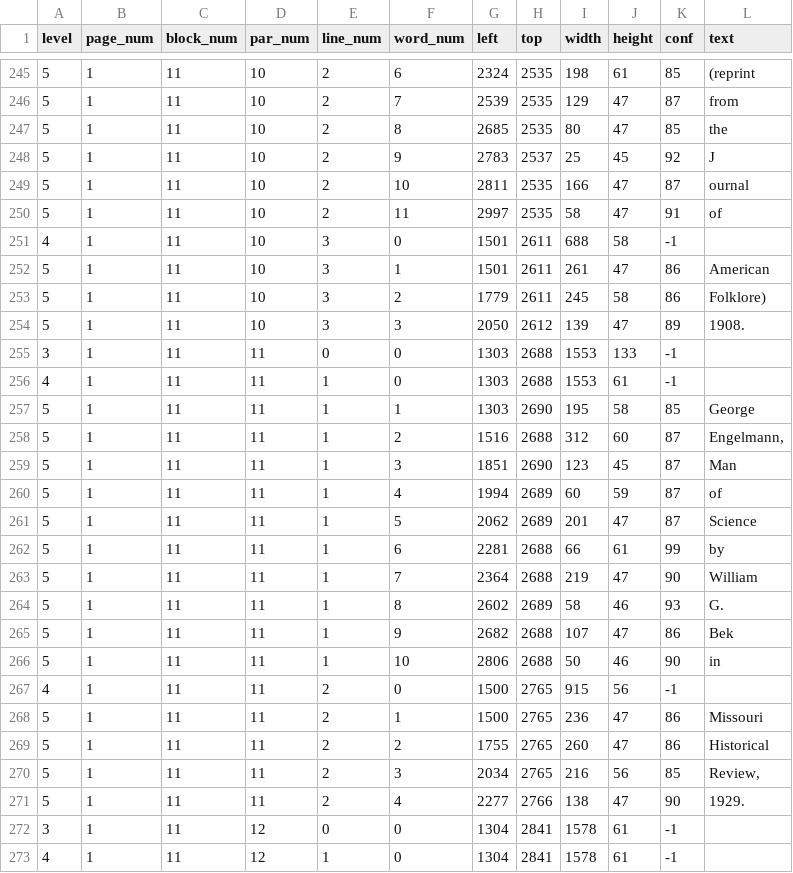
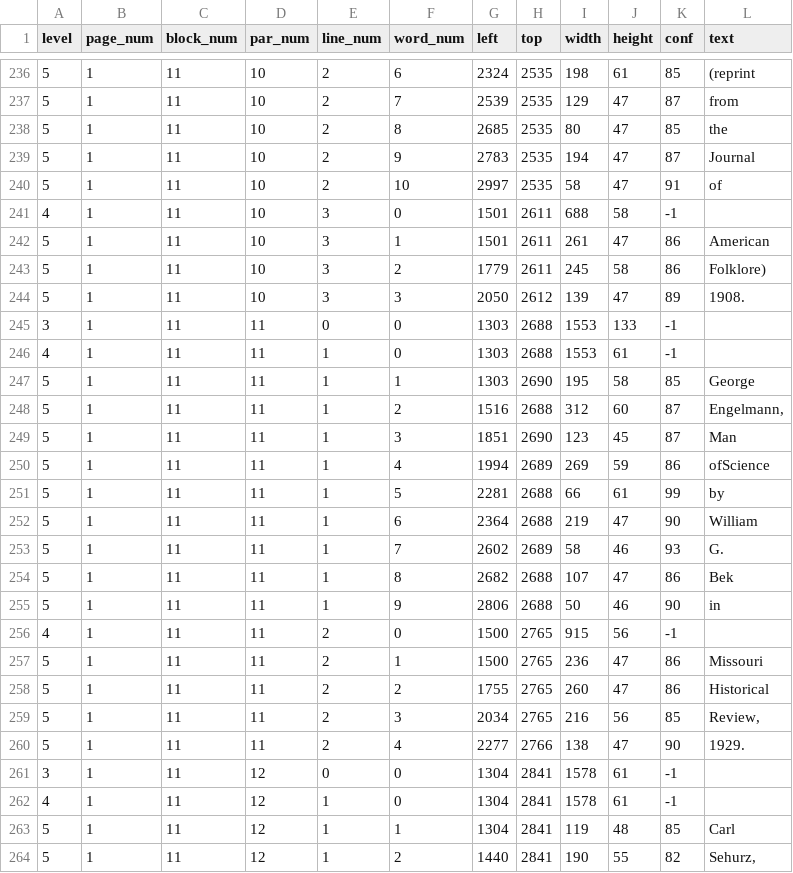
Before and after one commit to SIUE-Library/EAD-XML, a TSV file: d7/d75f8e56a5c1e75b3e32b78001d90f56.pdf.png.tsv, drawn as a sheet; only a part is shown, gaps mark what is left out; the shorter side is filled out with more unchanged rows; the diff covers the shown part only.

```diff
--- a/d7/d75f8e56a5c1e75b3e32b78001d90f56.pdf.png.tsv
+++ b/d7/d75f8e56a5c1e75b3e32b78001d90f56.pdf.png.tsv
@@ -247,5 +238,4 @@ level	page_num	block_num	par_num	line_num	word_num	left	top	width	height	conf	te
 5	1	11	10	2	8	2685	2535	80	47	85	the
-5	1	11	10	2	9	2783	2537	25	45	92	J
-5	1	11	10	2	10	2811	2535	166	47	87	ournal
-5	1	11	10	2	11	2997	2535	58	47	91	of
+5	1	11	10	2	9	2783	2535	194	47	87	Journal
+5	1	11	10	2	10	2997	2535	58	47	91	of
 4	1	11	10	3	0	1501	2611	688	58	-1	
@@ -259,9 +249,8 @@ level	page_num	block_num	par_num	line_num	word_num	left	top	width	height	conf	te
 5	1	11	11	1	3	1851	2690	123	45	87	Man
-5	1	11	11	1	4	1994	2689	60	59	87	of
-5	1	11	11	1	5	2062	2689	201	47	87	Science
-5	1	11	11	1	6	2281	2688	66	61	99	by
-5	1	11	11	1	7	2364	2688	219	47	90	William
-5	1	11	11	1	8	2602	2689	58	46	93	G.
-5	1	11	11	1	9	2682	2688	107	47	86	Bek
-5	1	11	11	1	10	2806	2688	50	46	90	in
+5	1	11	11	1	4	1994	2689	269	59	86	ofScience
+5	1	11	11	1	5	2281	2688	66	61	99	by
+5	1	11	11	1	6	2364	2688	219	47	90	William
+5	1	11	11	1	7	2602	2689	58	46	93	G.
+5	1	11	11	1	8	2682	2688	107	47	86	Bek
+5	1	11	11	1	9	2806	2688	50	46	90	in
 4	1	11	11	2	0	1500	2765	915	56	-1	
```
Also changed, not shown: 9 removed rows and 51 edited cells elsewhere in this file, 22 other files.
